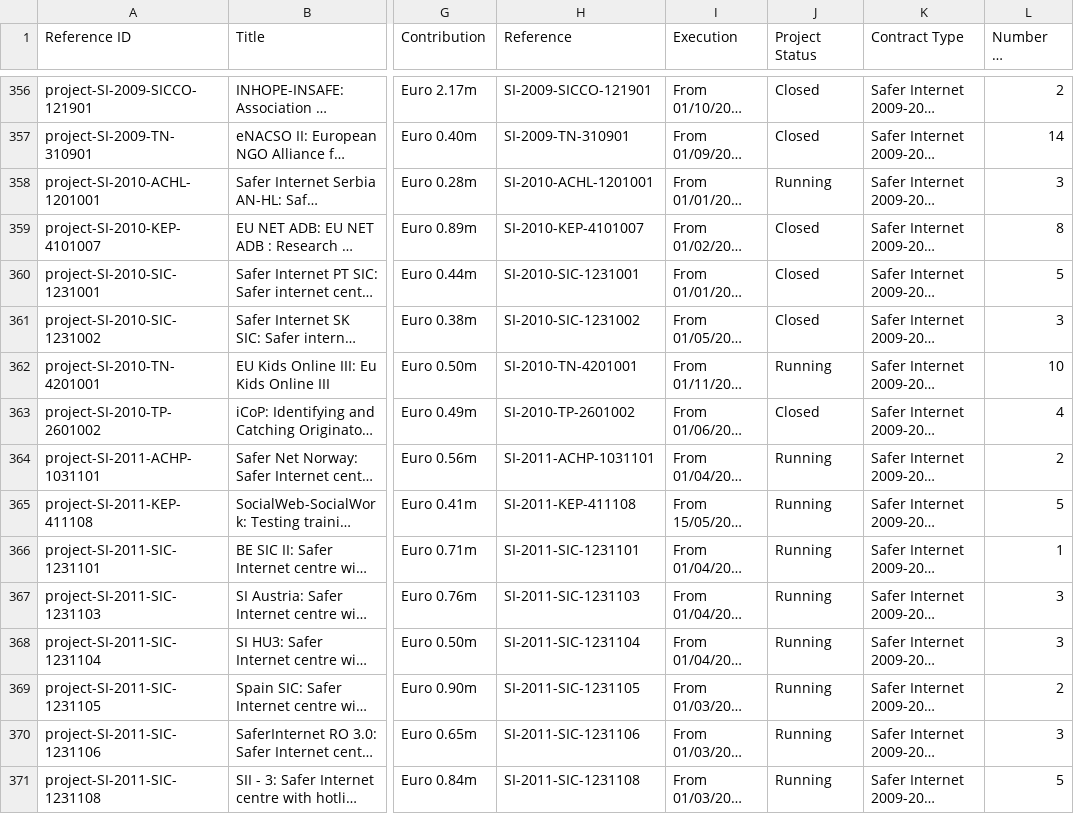
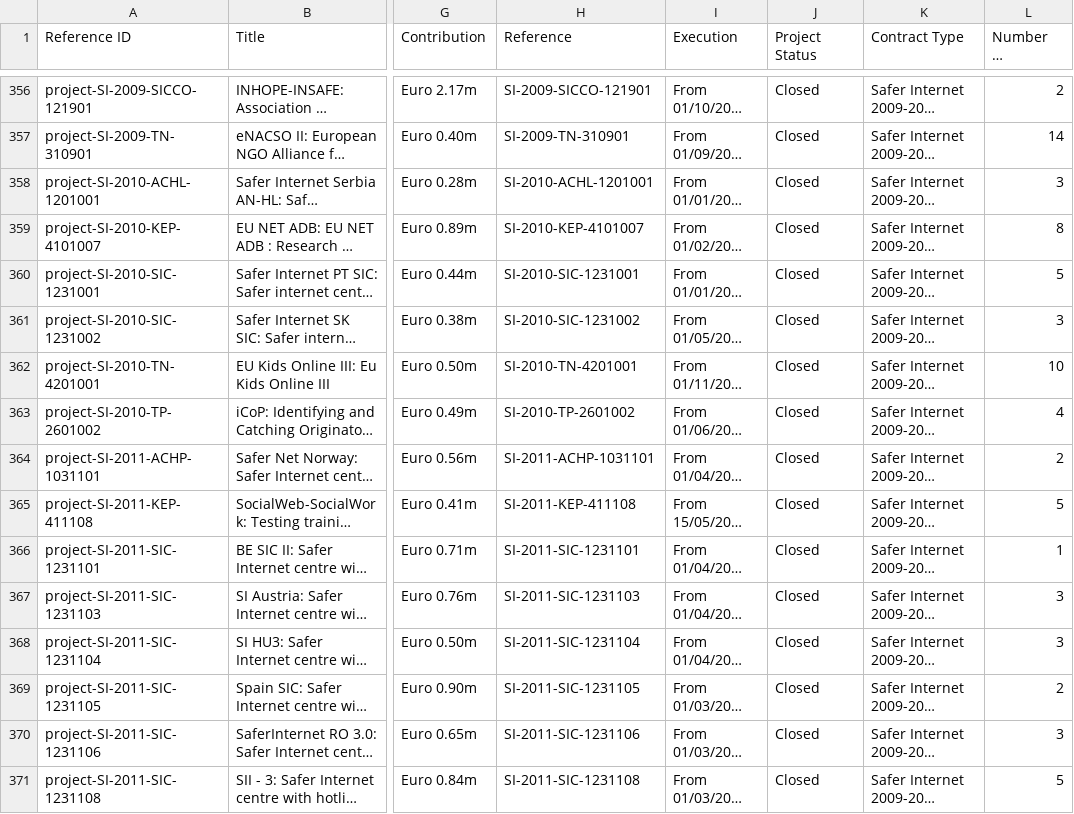
Before and after one commit to marado/ICT-EU, a CSV file: final.csv, drawn as a sheet; only a part is shown, gaps mark what is left out; long unchanged cells end in …; the diff covers the shown part only; the diff names each change by its address in the sheet, - before the commit and + after, or states it on an @@ line.

```diff
--- a/final.csv
+++ b/final.csv
-J358 (Project Status): Running
+J358 (Project Status): Closed
-J362 (Project Status): Running
+J362 (Project Status): Closed
-J364:J371 (Project Status): Running
+J364:J371 (Project Status): Closed
```
Also changed, not shown: 61 edited cells elsewhere in this file, 1 other file.
